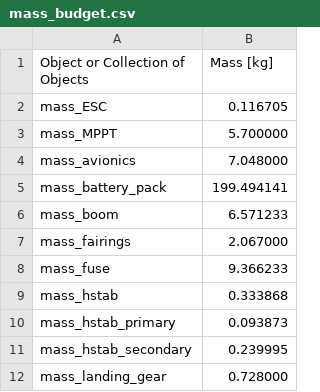
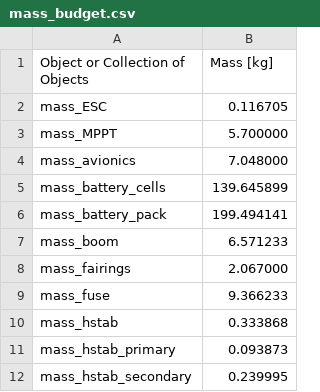
Before and after one commit to peterdsharpe/DawnDesignTool, a CSV file: outputs/mass_budget.csv, drawn as a sheet; only a part is shown; the shorter side is filled out with more unchanged rows.

Commit message:
added method to calculate torques; split pack into cells and aux

```diff
--- a/outputs/mass_budget.csv
+++ b/outputs/mass_budget.csv
@@ -4,2 +4,3 @@ mass_MPPT, 5.700000,
 mass_avionics, 7.048000,
+mass_battery_cells, 139.645899,
 mass_battery_pack, 199.494141,
```
Also changed, not shown: 2 other files.
